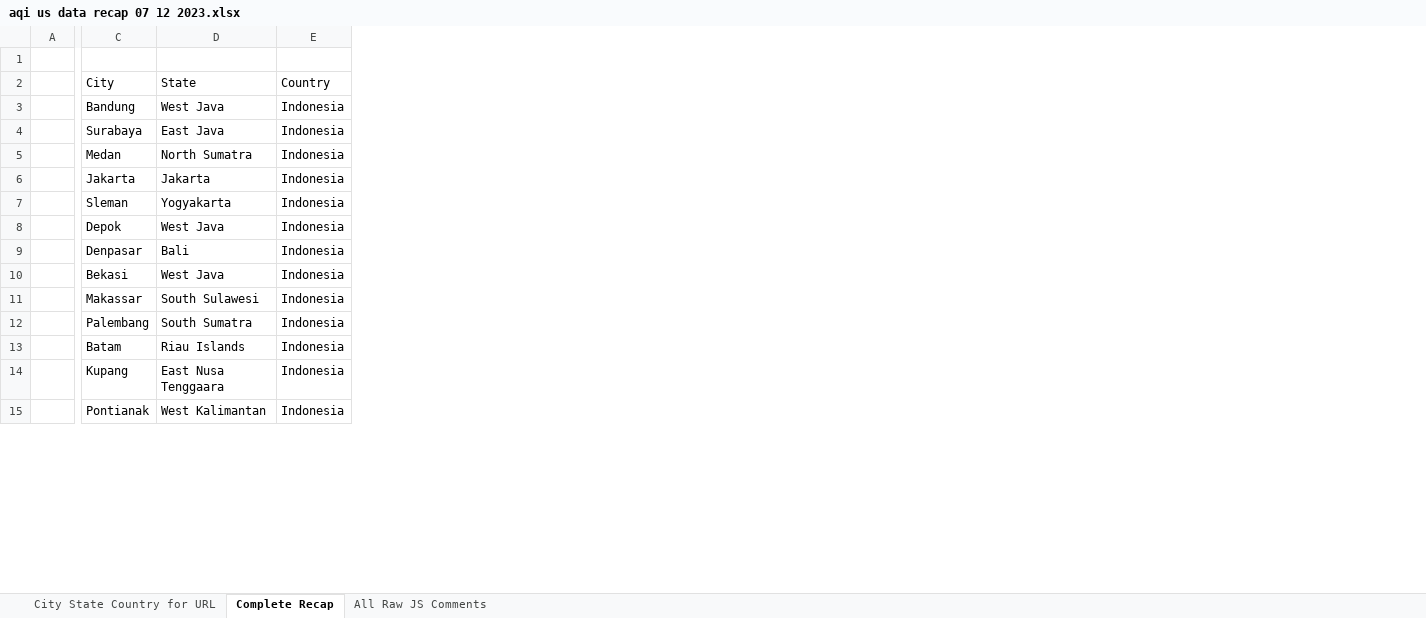
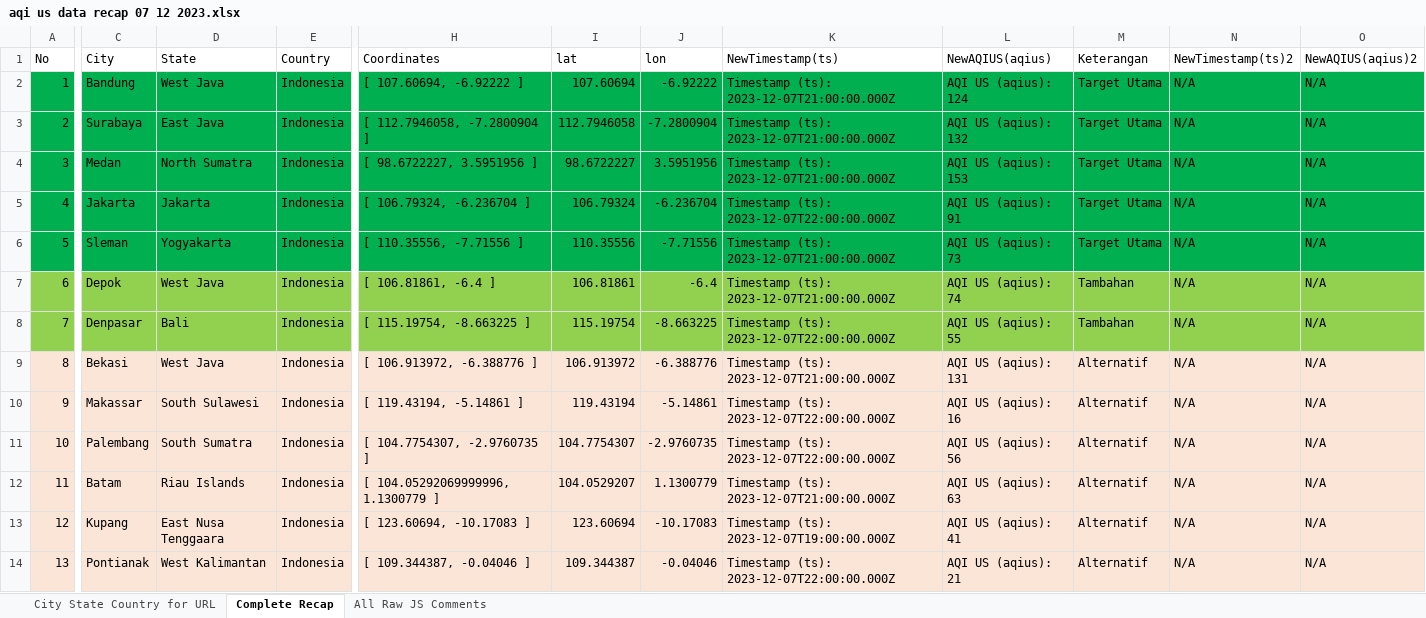
Before and after one commit to andalanaldi/polution-daily-backup, an Excel workbook: aqi us data recap 07 12 2023.xlsx, sheet Complete Recap, drawn as a sheet; only a part is shown, gaps mark what is left out; values as stored, in another font and other column widths than the file's, no borders; removed rows and columns are numbered as before the commit, all else as after; rows hold the shown columns only; the diff covers the shown part only; the diff names each change by its address in the sheet, - before the commit and + after, or states it on an @@ line.

```diff
--- a/aqi us data recap 07 12 2023.xlsx (sheet Complete Recap)
+++ b/aqi us data recap 07 12 2023.xlsx (sheet Complete Recap)
-column A, empty
+column A (No), rows 2-14: 1 | 2 | 3 | 4 | 5 | 6 | 7 | 8 | 9 | 10 | 11 | 12 | 13
+column H (Coordinates), rows 2-14: [ 107.60694, -6.92222 ] | [ 112.7946058, -7.2800904 ] | [ 98.6722227, 3.5951956 ] | [ 106.79324, -6.236704 ] | [ 110.35556, -7.71556 ] | [ 106.81861, -6.4 ] | [ 115.19754, -8.663225 ] | [ 106.913972, -6.388776 ] | [ 119.43194, -5.14861 ] | [ 104.7754307, -2.9760735 ] | [ 104.05292069999996, 1.1300779 ] | [ 123.60694, -10.17083 ] | [ 109.344387, -0.04046 ]
+column I (lat), rows 2-14: 107.60694 | 112.7946058 | 98.6722227 | 106.79324 | 110.35556 | 106.81861 | 115.19754 | 106.913972 | 119.43194 | 104.7754307 | 104.0529207 | 123.60694 | 109.344387
+column J (lon), rows 2-14: -6.92222 | -7.2800904 | 3.5951956 | -6.236704 | -7.71556 | -6.4 | -8.663225 | -6.388776 | -5.14861 | -2.9760735 | 1.1300779 | -10.17083 | -0.04046
+column K (NewTimestamp(ts)), rows 2-14: Timestamp (ts): 2023-12-07T21:00:00.000Z | Timestamp (ts): 2023-12-07T21:00:00.000Z | Timestamp (ts): 2023-12-07T21:00:00.000Z | Timestamp (ts): 2023-12-07T22:00:00.000Z | Timestamp (ts): 2023-12-07T21:00:00.000Z | Timestamp (ts): 2023-12-07T21:00:00.000Z | Timestamp (ts): 2023-12-07T22:00:00.000Z | Timestamp (ts): 2023-12-07T21:00:00.000Z | Timestamp (ts): 2023-12-07T22:00:00.000Z | Timestamp (ts): 2023-12-07T22:00:00.000Z | Timestamp (ts): 2023-12-07T21:00:00.000Z | Timestamp (ts): 2023-12-07T19:00:00.000Z | Timestamp (ts): 2023-12-07T22:00:00.000Z
+column L (NewAQIUS(aqius)), rows 2-14: AQI US (aqius): 124 | AQI US (aqius): 132 | AQI US (aqius): 153 | AQI US (aqius): 91 | AQI US (aqius): 73 | AQI US (aqius): 74 | AQI US (aqius): 55 | AQI US (aqius): 131 | AQI US (aqius): 16 | AQI US (aqius): 56 | AQI US (aqius): 63 | AQI US (aqius): 41 | AQI US (aqius): 21
+column M (Keterangan), rows 2-14: Target Utama | Target Utama | Target Utama | Target Utama | Target Utama | Tambahan | Tambahan | Alternatif | Alternatif | Alternatif | Alternatif | Alternatif | Alternatif
+column N (NewTimestamp(ts)2), rows 2-14: all N/A
+column O (NewAQIUS(aqius)2), rows 2-14: all N/A
-row 1: (empty)
-C2:E6 fill: none
+C2:E6 fill: #00B050
-C7:E8 fill: none
+C7:E8 fill: #92D050
-C9:E14 fill: none
+C9:E14 fill: #FBE5D6
```
Also changed, not shown: 12 added rows, 2 edited cells and cell formats elsewhere in this sheet, sheet All Raw JS Comments, sheet City State Country for URL, 1 other file.
